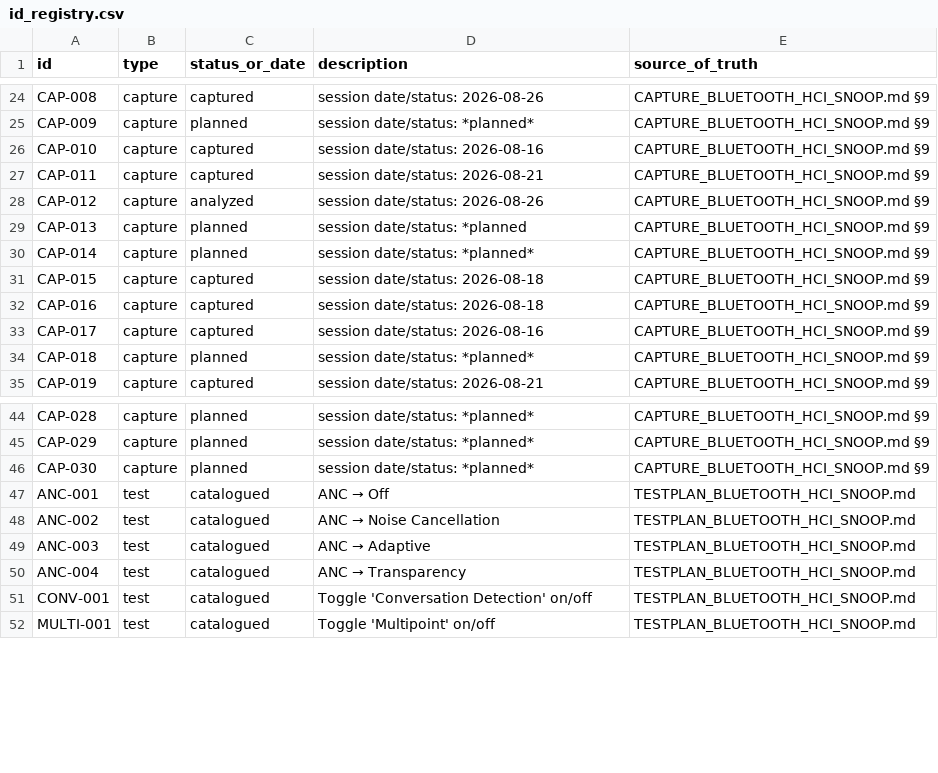
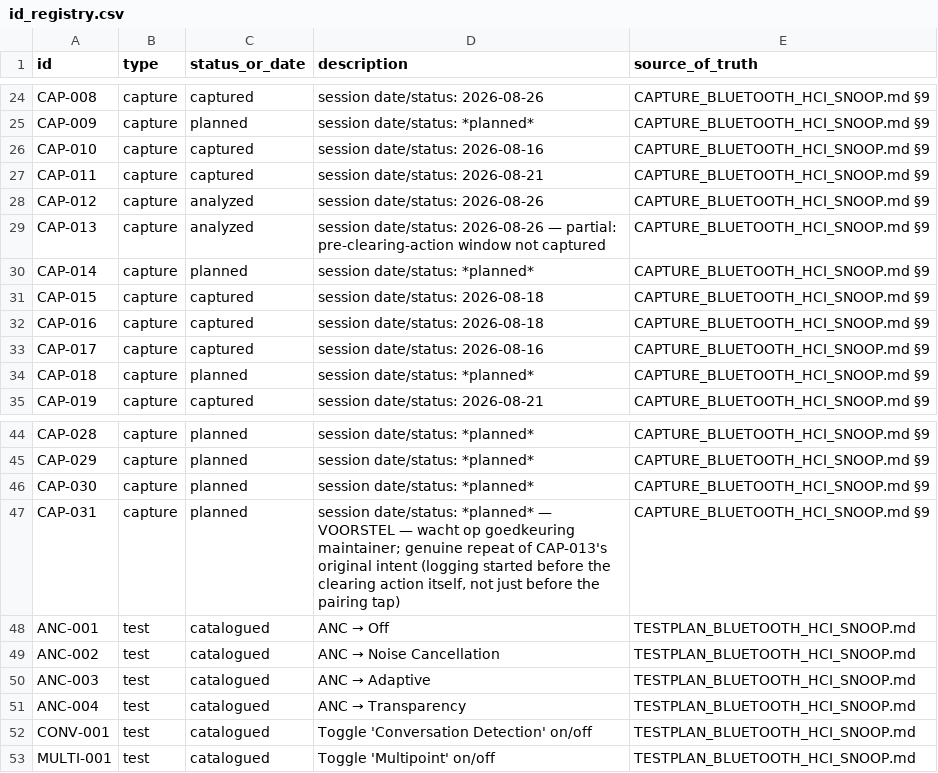
Before and after one commit to tedsluis/opencontrolpixelbudspro2, a CSV file: id_registry.csv, drawn as a sheet; only a part is shown, gaps mark what is left out.

```diff
--- a/id_registry.csv
+++ b/id_registry.csv
@@ -28,3 +28,3 @@ CAP-011,capture,captured,"session date/status: 2026-08-21",CAPTURE_BLUETOOTH_HCI
 CAP-012,capture,analyzed,"session date/status: 2026-08-26",CAPTURE_BLUETOOTH_HCI_SNOOP.md §9
-CAP-013,capture,planned,"session date/status: *planned",CAPTURE_BLUETOOTH_HCI_SNOOP.md §9
+CAP-013,capture,analyzed,"session date/status: 2026-08-26 — partial: pre-clearing-action window not captured",CAPTURE_BLUETOOTH_HCI_SNOOP.md §9
 CAP-014,capture,planned,"session date/status: *planned*",CAPTURE_BLUETOOTH_HCI_SNOOP.md §9
@@ -46,2 +46,3 @@ CAP-029,capture,planned,"session date/status: *planned*",CAPTURE_BLUETOOTH_HCI_S
 CAP-030,capture,planned,"session date/status: *planned*",CAPTURE_BLUETOOTH_HCI_SNOOP.md §9
+CAP-031,capture,planned,"session date/status: *planned* — VOORSTEL — wacht op goedkeuring maintainer; genuine repeat of CAP-013's original intent (logging started before the clearing action itself, not just before the pairing tap)",CAPTURE_BLUETOOTH_HCI_SNOOP.md §9
 ANC-001,test,catalogued,"ANC → Off",TESTPLAN_BLUETOOTH_HCI_SNOOP.md
```
Also changed, not shown: 8 other files.
